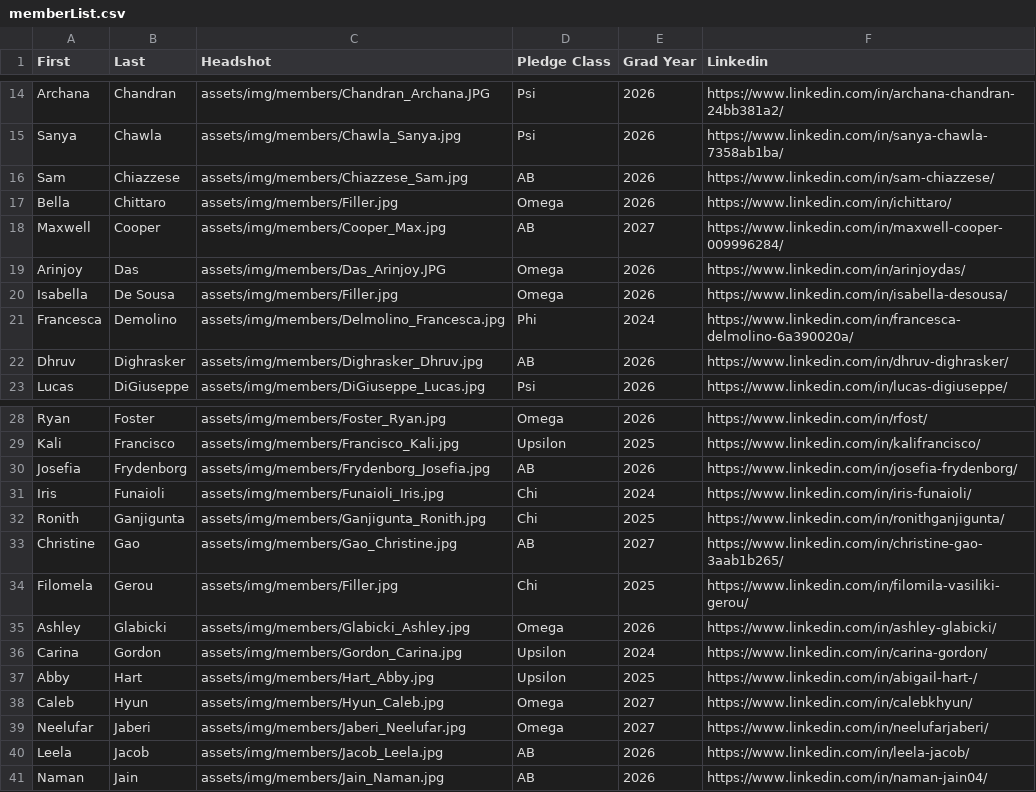
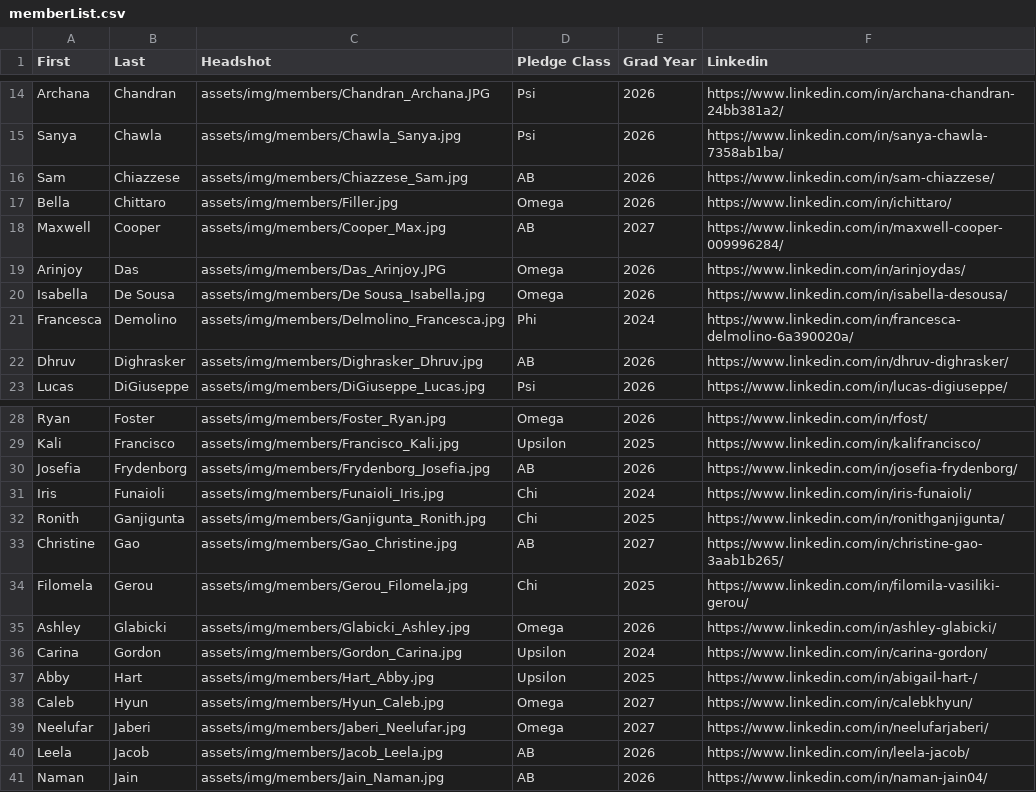
Before and after one commit to natalieramirez22/ktp-website, a CSV file: src/memberList.csv, drawn as a sheet; only a part is shown, gaps mark what is left out.

Commit message:
more headshots

```diff
--- a/src/memberList.csv
+++ b/src/memberList.csv
@@ -19,3 +19,3 @@ Maxwell,Cooper,assets/img/members/Cooper_Max.jpg,AB,2027,https://www.linkedin.co
 Arinjoy,Das,assets/img/members/Das_Arinjoy.JPG,Omega,2026,https://www.linkedin.com/in/arinjoydas/
-Isabella,De Sousa,assets/img/members/Filler.jpg,Omega,2026,https://www.linkedin.com/in/isabella-desousa/
+Isabella,De Sousa,assets/img/members/De Sousa_Isabella.jpg,Omega,2026,https://www.linkedin.com/in/isabella-desousa/
 Francesca,Demolino,assets/img/members/Delmolino_Francesca.jpg,Phi,2024,https://www.linkedin.com/in/francesca-delmolino-6a390020a/
@@ -33,3 +33,3 @@ Ronith,Ganjigunta,assets/img/members/Ganjigunta_Ronith.jpg,Chi,2025,https://www.
 Christine,Gao,assets/img/members/Gao_Christine.jpg,AB,2027,https://www.linkedin.com/in/christine-gao-3aab1b265/
-Filomela,Gerou,assets/img/members/Filler.jpg,Chi,2025,https://www.linkedin.com/in/filomila-vasiliki-gerou/
+Filomela,Gerou,assets/img/members/Gerou_Filomela.jpg,Chi,2025,https://www.linkedin.com/in/filomila-vasiliki-gerou/
 Ashley,Glabicki,assets/img/members/Glabicki_Ashley.jpg,Omega,2026,https://www.linkedin.com/in/ashley-glabicki/
```
Also changed, not shown: 10 other files.
